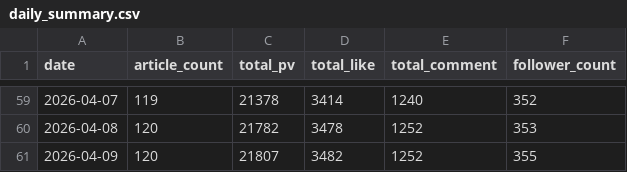
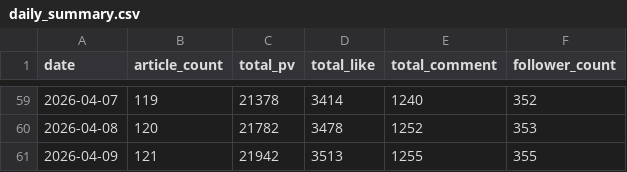
Before and after one commit to hasyamo/note-stats-tracker, a CSV file: data/daily_summary.csv, drawn as a sheet; only a part is shown, gaps mark what is left out.

```diff
--- a/data/daily_summary.csv
+++ b/data/daily_summary.csv
@@ -60,2 +60,2 @@ date,article_count,total_pv,total_like,total_comment,follower_count
 2026-04-08,120,21782,3478,1252,353
-2026-04-09,120,21807,3482,1252,355
+2026-04-09,121,21942,3513,1255,355
```
Also changed, not shown: data/likes.csv, data/my_likes.csv, 3 other files.
